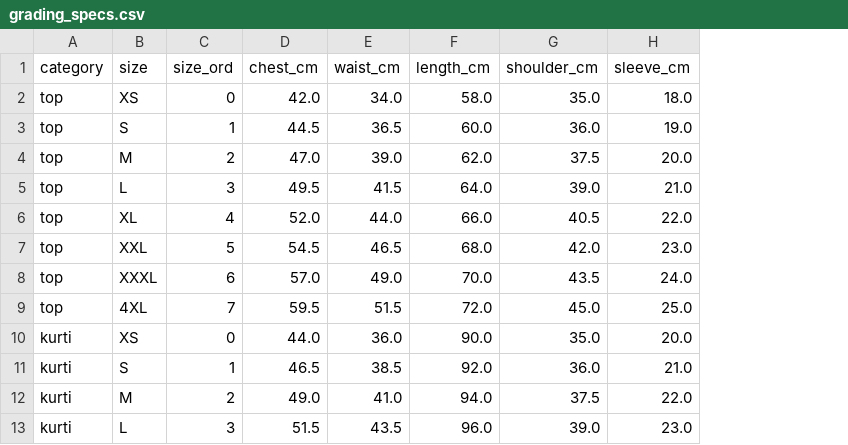
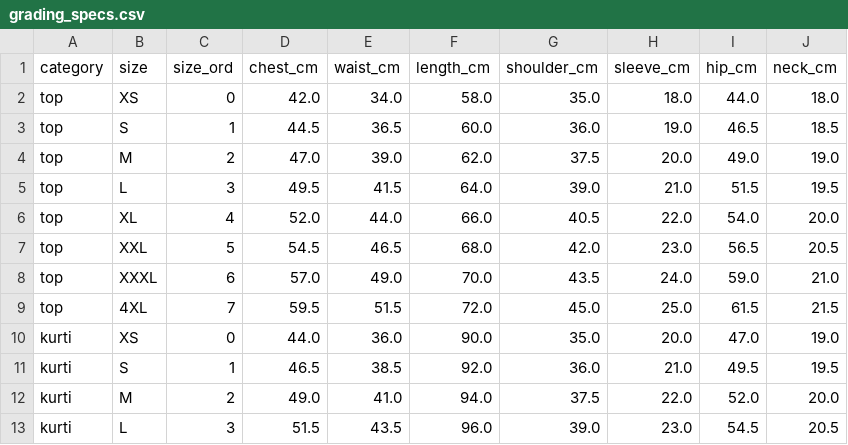
Before and after one commit to sreyadattagupta/asli_meesho, a CSV file: vlm-service/data/grading_specs.csv, drawn as a sheet; only a part is shown; the diff names each change by its address in the sheet, - before the commit and + after, or states it on an @@ line.

Commit message:
feat(agent2): hip/neck measurement + baked models + pinned deps for stable cold-starts
- detect.py + metrology.py: extract hip (lower-body widest) + neck (collar) landmarks from the width
  profile → hip_cm/neck_cm via the shared homography. main.py surfaces them in measurements.
- data/grading_specs.csv + fit_grading DIMS: add hip_cm/neck_cm grade columns (chart integration next).
- main.py: sequential model warmup (concurrent from_pretrained OOMed the container).

Deploy stability (root causes of the deploy churn, all fixed):
- Dockerfile: PIN transformers<5 + torch==2.5.1 — unpinned resolved to transformers 5.x which dropped
  the top-level AutoImageProcessor, silently breaking SigLIP/SegFormer loading.
- Bake the torch HF models (siglip/segformer/garment) into the image at build + HF_HUB_OFFLINE=1 —
  runtime cold-starts no longer hit the HF Hub (was causing slow starts + 429 rate-limits). ONNX
  backbones already on the Hub + downloaded at build (slim source upload). Cloud Run 12Gi, min-instances 1.

```diff
--- a/vlm-service/data/grading_specs.csv
+++ b/vlm-service/data/grading_specs.csv
+column I (hip_cm), rows 2-13: 44.0 | 46.5 | 49.0 | 51.5 | 54.0 | 56.5 | 59.0 | 61.5 | 47.0 | 49.5 | 52.0 | 54.5
+column J (neck_cm), rows 2-13: 18.0 | 18.5 | 19.0 | 19.5 | 20.0 | 20.5 | 21.0 | 21.5 | 19.0 | 19.5 | 20.0 | 20.5
```
Also changed, not shown: 5 other files.
